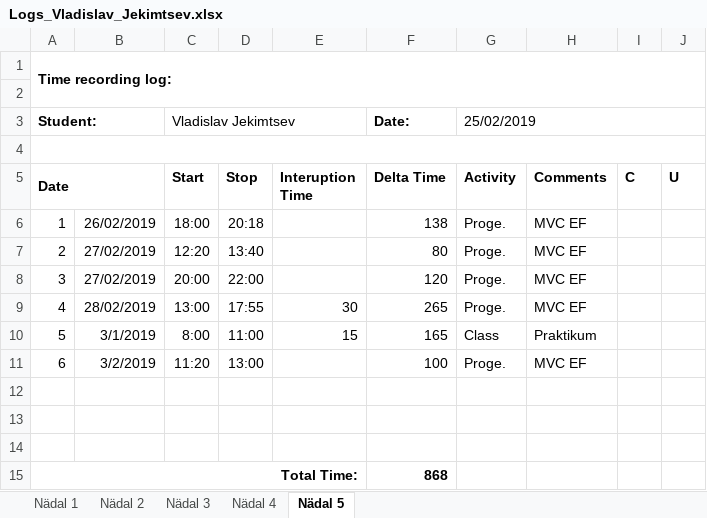
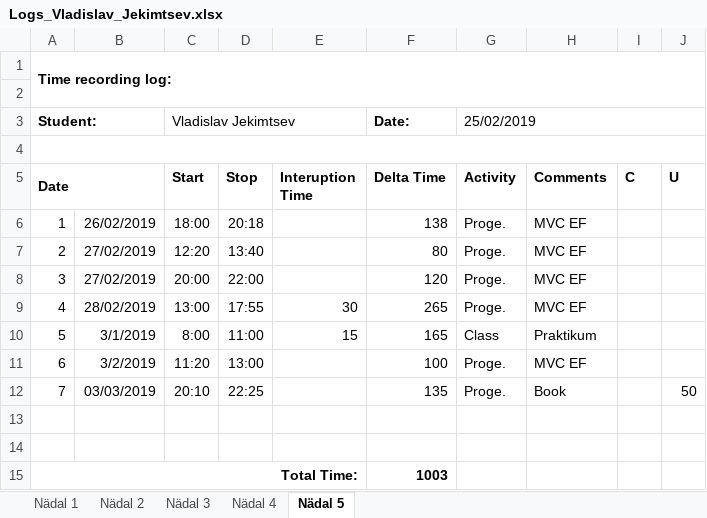
Before and after one commit to vljeki/ISA2, an Excel workbook: Logs/Logs_Vladislav_Jekimtsev.xlsx, sheet Nädal 5, drawn as a sheet; values as stored, in another font and other column widths than the file's, no borders; removed rows and columns are numbered as before the commit, all else as after; the diff names each change by its address in the sheet, - before the commit and + after, or states it on an @@ line.

```diff
--- a/Logs/Logs_Vladislav_Jekimtsev.xlsx (sheet Nädal 5)
+++ b/Logs/Logs_Vladislav_Jekimtsev.xlsx (sheet Nädal 5)
+row 12: 7 | 03/03/2019 | 20:10 | 22:25 |  | 135 | Proge. | Book |  | 50
-row 14: (empty)
-F15 (Delta Time): 868
+F15 (Delta Time): 1003
```
Also changed, not shown: 13 other files.
